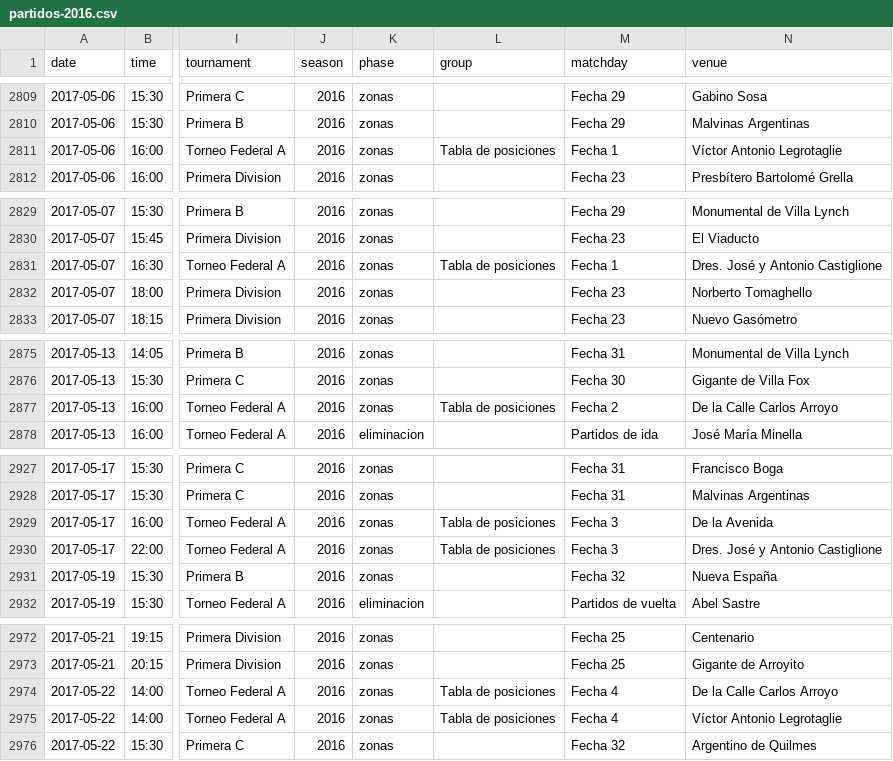
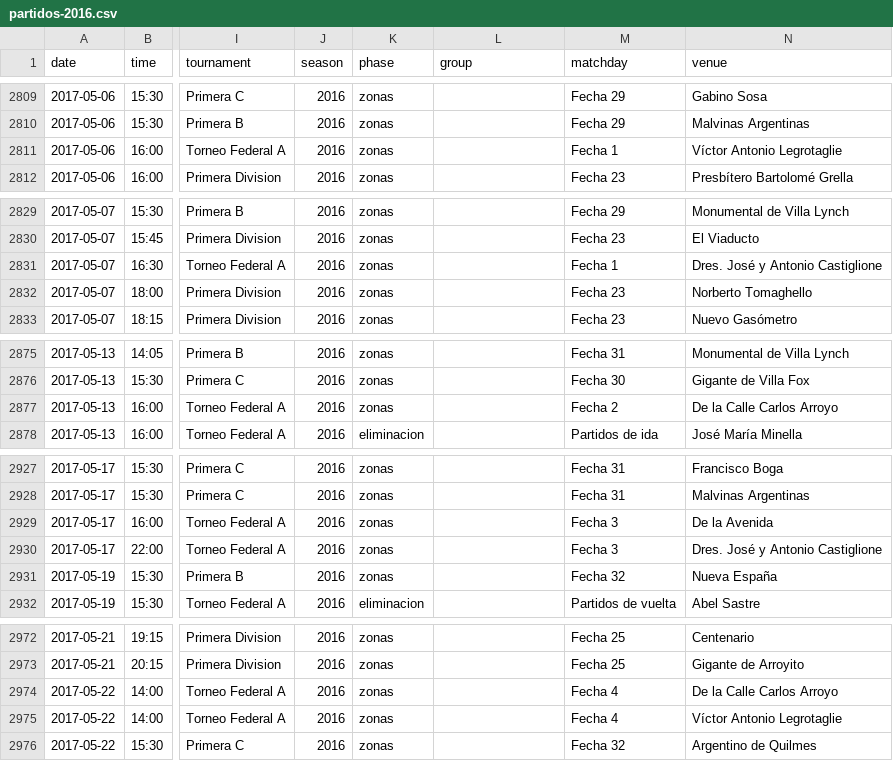
Before and after one commit to rhinoah/futbol-argentino-data, a CSV file: data/partidos-2016.csv, drawn as a sheet; only a part is shown, gaps mark what is left out; the diff covers the shown part only; the diff names each change by its address in the sheet, - before the commit and + after, or states it on an @@ line.

```diff
--- a/data/partidos-2016.csv
+++ b/data/partidos-2016.csv
-L2811 (group): Tabla de posiciones
+L2811 (group): (empty)
-L2831 (group): Tabla de posiciones
+L2831 (group): (empty)
-L2877 (group): Tabla de posiciones
+L2877 (group): (empty)
-L2929:L2930 (group): Tabla de posiciones
+L2929:L2930 (group): (empty)
-L2974:L2975 (group): Tabla de posiciones
+L2974:L2975 (group): (empty)
```
Also changed, not shown: 4 edited cells elsewhere in this file, data/partidos-2018.csv, data/partidos-2020.csv, 10 other files.
